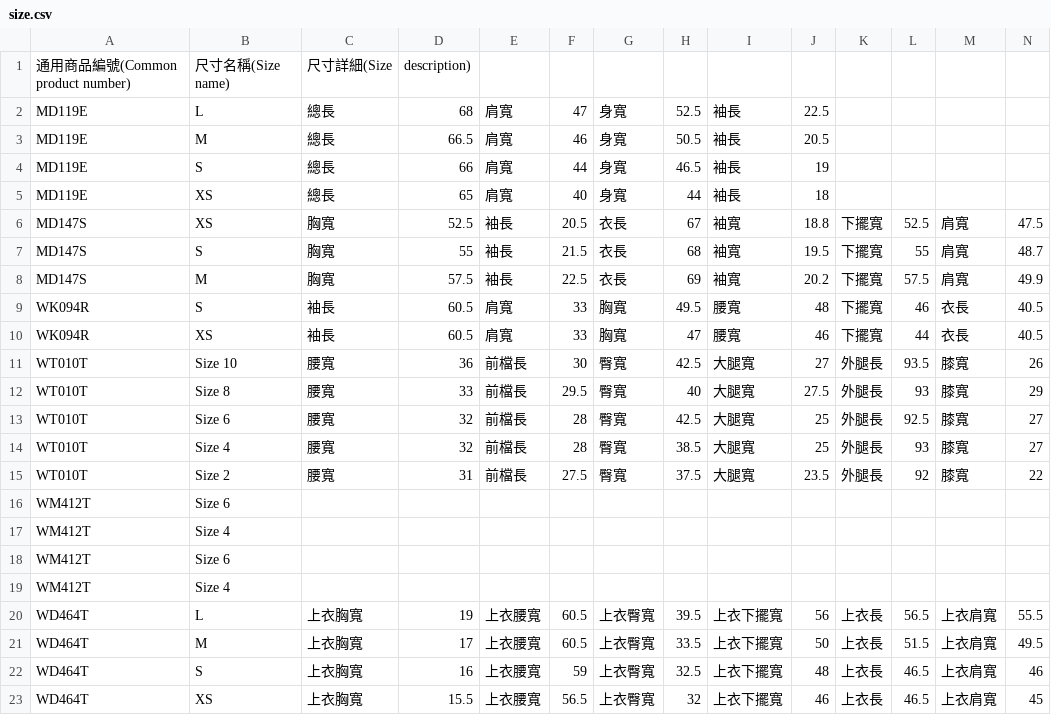
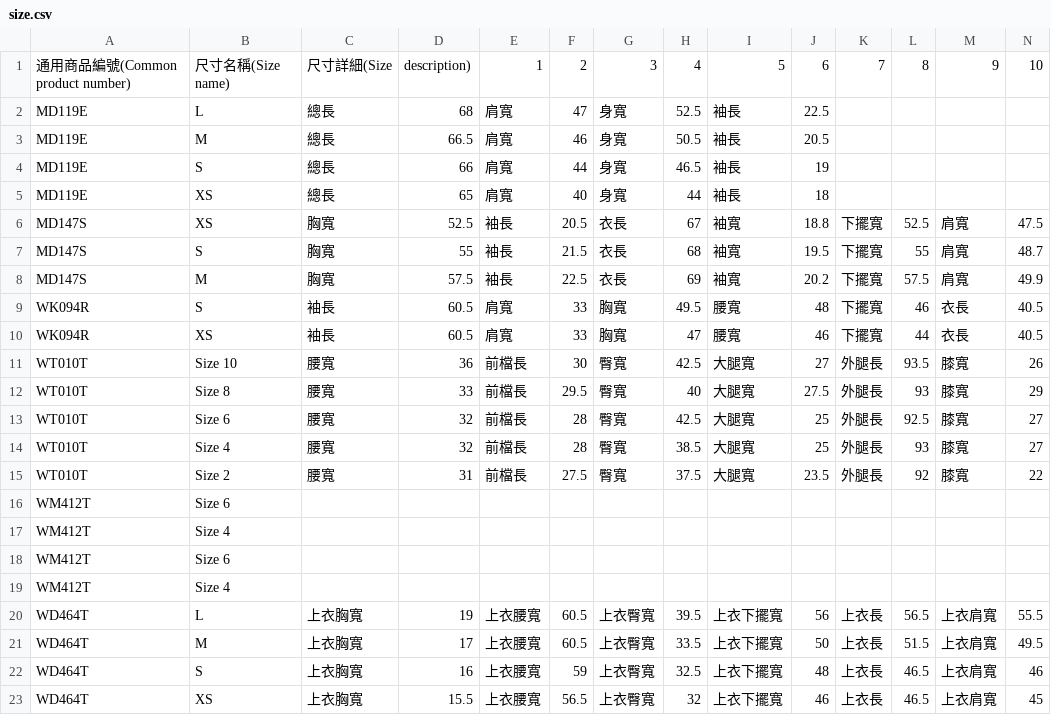
Before and after one commit to yenming/excel2table, a CSV file: size.csv, drawn as a sheet; only a part is shown; removed rows and columns are numbered as before the commit, all else as after; rows hold the shown columns only; the diff names each change by its address in the sheet, - before the commit and + after, or states it on an @@ line.

```diff
--- a/size.csv
+++ b/size.csv
-row 1: 通用商品編號(Common product number) | 尺寸名稱(Size name) | 尺寸詳細(Size | description)
+row 1: 通用商品編號(Common product number) | 尺寸名稱(Size name) | 尺寸詳細(Size | description) | 1 | 2 | 3 | 4 | 5 | 6 | 7 | 8 | 9 | 10
```
Also changed, not shown: 2 other files.
